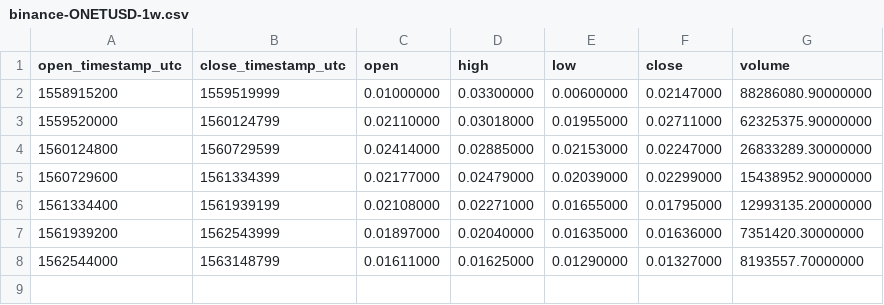
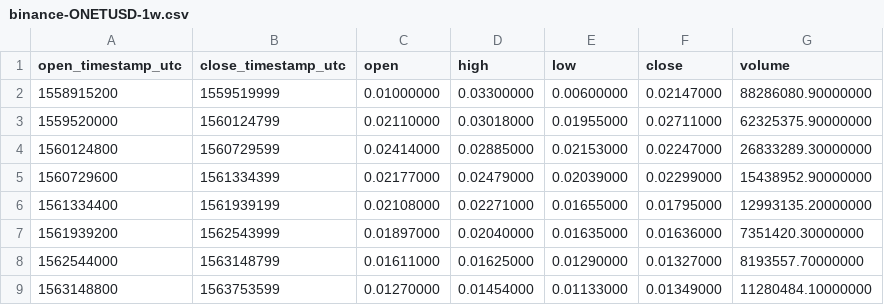
Before and after one commit to cryptobigbro/binance-ONETUSD, a CSV file: binance-ONETUSD-1w.csv, drawn as a sheet.

```diff
--- a/binance-ONETUSD-1w.csv
+++ b/binance-ONETUSD-1w.csv
@@ -8 +8,2 @@ open_timestamp_utc,close_timestamp_utc,open,high,low,close,volume
 1562544000,1563148799,0.01611000,0.01625000,0.01290000,0.01327000,8193557.70000000
+1563148800,1563753599,0.01270000,0.01454000,0.01133000,0.01349000,11280484.10000000
```
Also changed, not shown: binance-ONETUSD-1d.csv, binance-ONETUSD-1h.csv.
